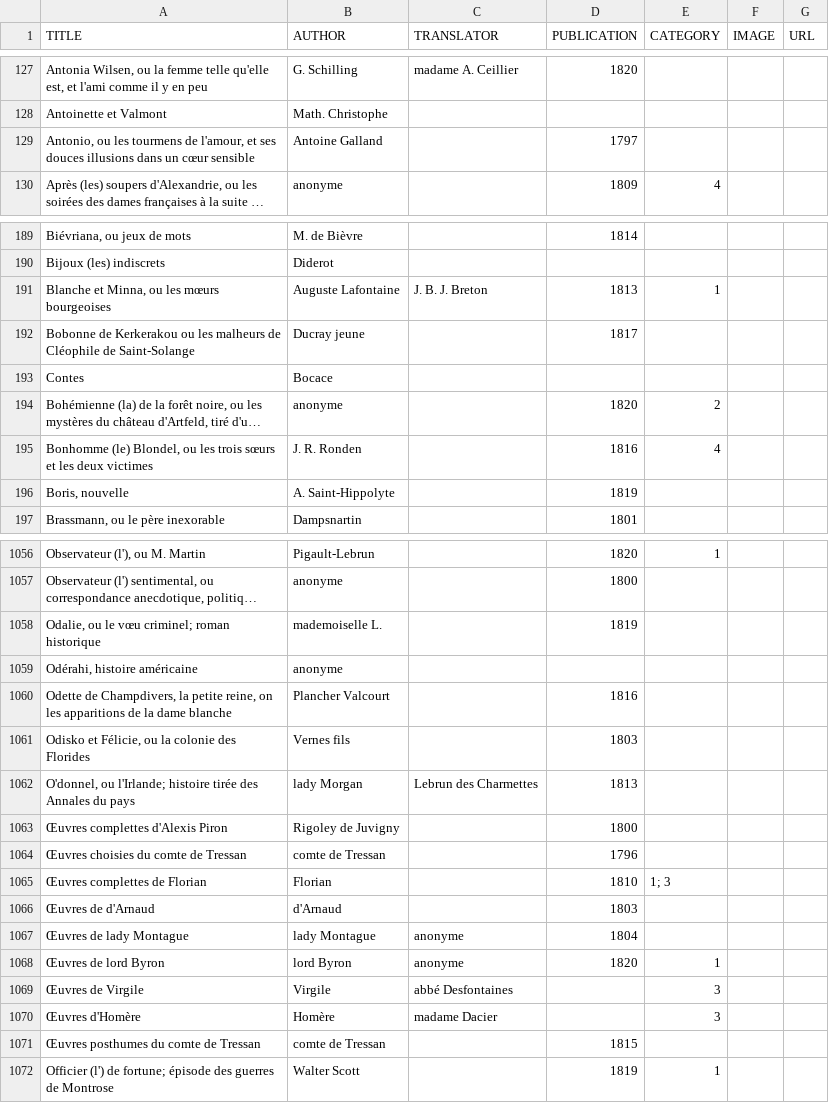
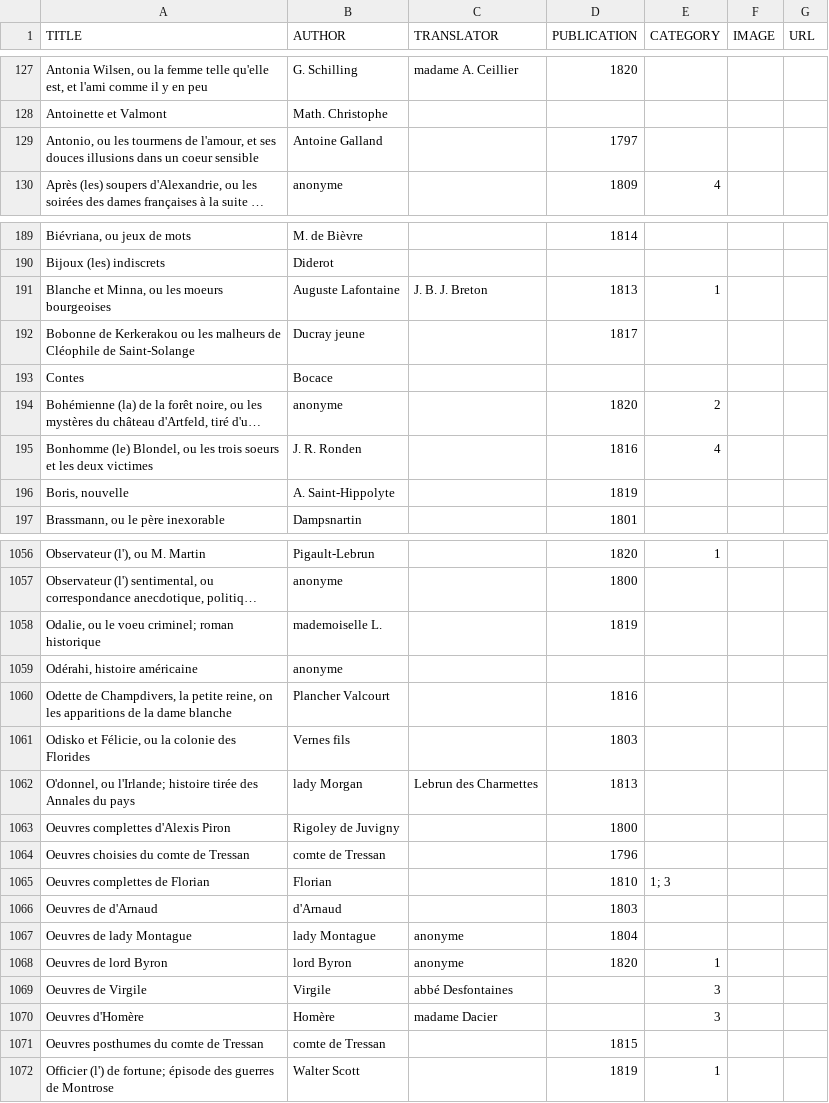
Before and after one commit to orianegl/pigoreauslist, a CSV file: data/pigoreauslist.csv, drawn as a sheet; only a part is shown, gaps mark what is left out; long unchanged cells end in …; the diff covers the shown part only; the diff names each change by its address in the sheet, - before the commit and + after, or states it on an @@ line.

Commit message:
changed to 'oe'

```diff
--- a/data/pigoreauslist.csv
+++ b/data/pigoreauslist.csv
-A129 (TITLE): …dans un cœur sensible
+A129 (TITLE): …dans un coeur sensible
-A191 (TITLE): Blanche et Minna, ou les mœurs bourgeoises
+A191 (TITLE): Blanche et Minna, ou les moeurs bourgeoises
-A195 (TITLE): …les trois sœurs et les…
+A195 (TITLE): …les trois soeurs et les…
-A1058 (TITLE): Odalie, ou le vœu criminel; roman historique
+A1058 (TITLE): Odalie, ou le voeu criminel; roman historique
-A1063 (TITLE): Œuvres complettes d'Alexis Piron
+A1063 (TITLE): Oeuvres complettes d'Alexis Piron
-A1064 (TITLE): Œuvres choisies du comte de Tressan
+A1064 (TITLE): Oeuvres choisies du comte de Tressan
-A1065 (TITLE): Œuvres complettes de Florian
+A1065 (TITLE): Oeuvres complettes de Florian
-A1066 (TITLE): Œuvres de d'Arnaud
+A1066 (TITLE): Oeuvres de d'Arnaud
-A1067 (TITLE): Œuvres de lady Montague
+A1067 (TITLE): Oeuvres de lady Montague
-A1068 (TITLE): Œuvres de lord Byron
+A1068 (TITLE): Oeuvres de lord Byron
-A1069 (TITLE): Œuvres de Virgile
+A1069 (TITLE): Oeuvres de Virgile
-A1070 (TITLE): Œuvres d'Homère
+A1070 (TITLE): Oeuvres d'Homère
-A1071 (TITLE): Œuvres posthumes du comte de Tressan
+A1071 (TITLE): Oeuvres posthumes du comte de Tressan
```
Also changed, not shown: 22 edited cells elsewhere in this file.
